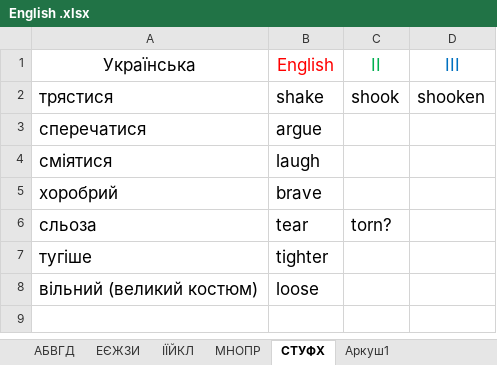
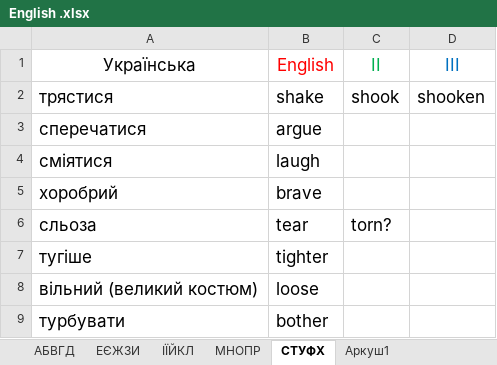
Before and after one commit to victord1971/ProjectEuler, an Excel workbook: cc/English .xlsx, sheet СТУФХ, drawn as a sheet; values as stored, in another font and other column widths than the file's, no borders; the diff names each change by its address in the sheet, - before the commit and + after, or states it on an @@ line.

```diff
--- a/cc/English .xlsx (sheet СТУФХ)
+++ b/cc/English .xlsx (sheet СТУФХ)
+row 9: турбувати | bother
```
Also changed, not shown: sheet МНОПР, sheet АБВГД, 1 other file.
